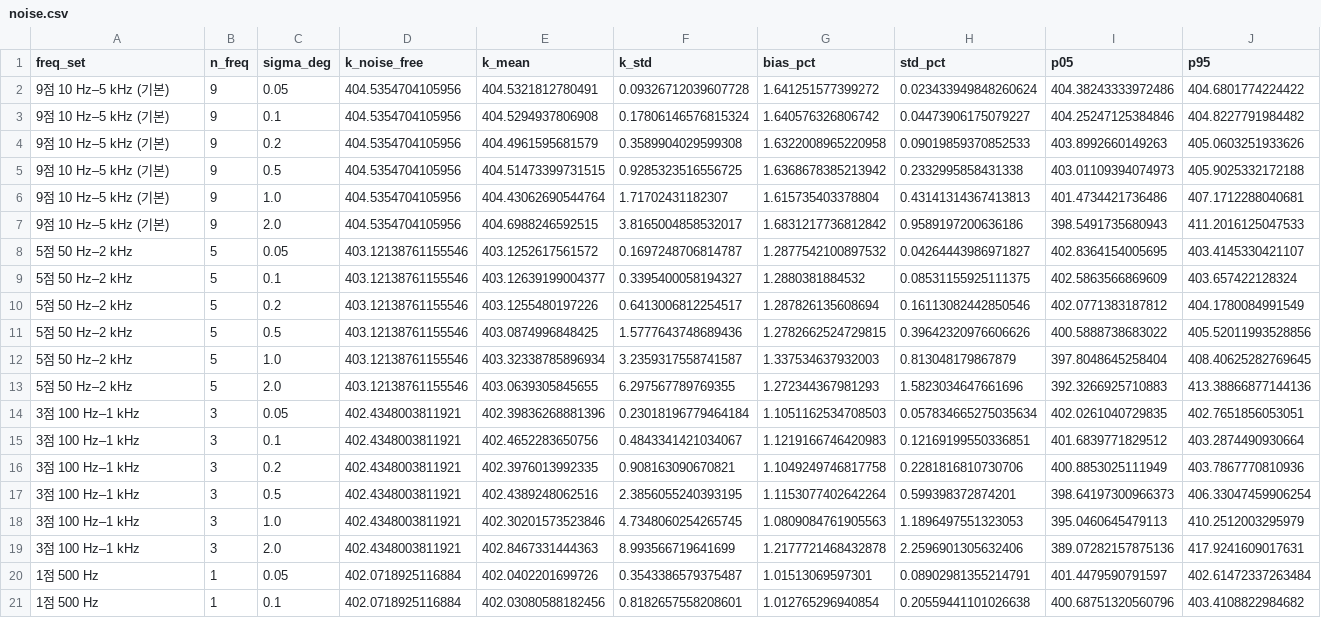
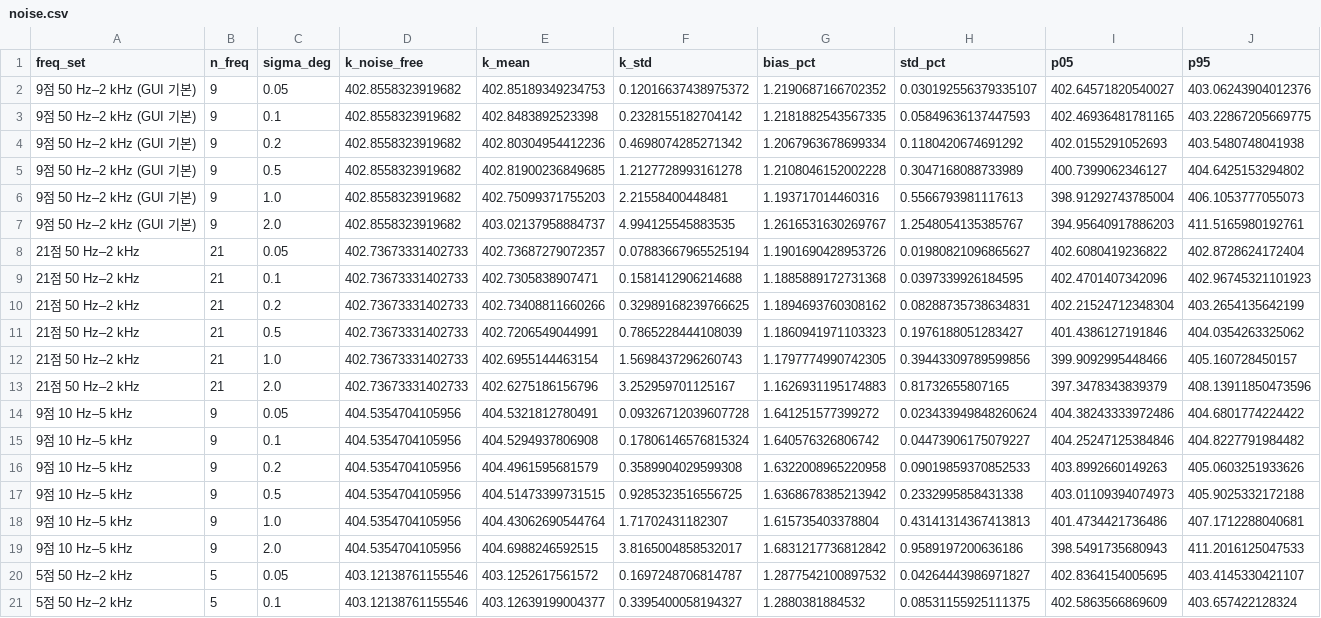
Before and after one commit to Hyuntae-Lee/ns-TTR, a CSV file: src/results/cw_phase_noise/noise.csv, drawn as a sheet; only a part is shown; the shorter side is filled out with more unchanged rows.

```diff
--- a/src/results/cw_phase_noise/noise.csv
+++ b/src/results/cw_phase_noise/noise.csv
@@ -1,8 +1,20 @@
 freq_set,n_freq,sigma_deg,k_noise_free,k_mean,k_std,bias_pct,std_pct,p05,p95
-9점 10 Hz–5 kHz (기본),9,0.05,404.5354704105956,404.5321812780491,0.09326712039607728,1.641251577399272,0.023433949848260624,404.38243333972486,404.6801774224422
-9점 10 Hz–5 kHz (기본),9,0.1,404.5354704105956,404.5294937806908,0.17806146576815324,1.640576326806742,0.04473906175079227,404.25247125384846,404.8227791984482
-9점 10 Hz–5 kHz (기본),9,0.2,404.5354704105956,404.4961595681579,0.3589904029599308,1.6322008965220958,0.09019859370852533,403.8992660149263,405.0603251933626
-9점 10 Hz–5 kHz (기본),9,0.5,404.5354704105956,404.51473399731515,0.9285323516556725,1.6368678385213942,0.2332995858431338,403.01109394074973,405.9025332172188
-9점 10 Hz–5 kHz (기본),9,1.0,404.5354704105956,404.43062690544764,1.71702431182307,1.615735403378804,0.43141314367413813,401.4734421736486,407.1712288040681
-9점 10 Hz–5 kHz (기본),9,2.0,404.5354704105956,404.6988246592515,3.8165004858532017,1.6831217736812842,0.9589197200636186,398.5491735680943,411.2016125047533
+9점 50 Hz–2 kHz (GUI 기본),9,0.05,402.8558323919682,402.85189349234753,0.12016637438975372,1.2190687166702352,0.030192556379335107,402.64571820540027,403.06243904012376
+9점 50 Hz–2 kHz (GUI 기본),9,0.1,402.8558323919682,402.8483892523398,0.2328155182704142,1.2181882543567335,0.05849636137447593,402.46936481781165,403.22867205669775
+9점 50 Hz–2 kHz (GUI 기본),9,0.2,402.8558323919682,402.80304954412236,0.4698074285271342,1.2067963678699334,0.1180420674691292,402.0155291052693,403.5480748041938
+9점 50 Hz–2 kHz (GUI 기본),9,0.5,402.8558323919682,402.81900236849685,1.2127728993161278,1.2108046152002228,0.3047168088733989,400.7399062346127,404.6425153294802
+9점 50 Hz–2 kHz (GUI 기본),9,1.0,402.8558323919682,402.75099371755203,2.21558400448481,1.193717014460316,0.5566793981117613,398.91292743785004,406.1053777055073
+9점 50 Hz–2 kHz (GUI 기본),9,2.0,402.8558323919682,403.02137958884737,4.994125545883535,1.2616531630269767,1.2548054135385767,394.95640917886203,411.5165980192761
+21점 50 Hz–2 kHz,21,0.05,402.73673331402733,402.73687279072357,0.07883667965525194,1.1901690428953726,0.01980821096865627,402.6080419236822,402.8728624172404
+21점 50 Hz–2 kHz,21,0.1,402.73673331402733,402.7305838907471,0.1581412906214688,1.1885889172731368,0.0397339926184595,402.4701407342096,402.96745321101923
+21점 50 Hz–2 kHz,21,0.2,402.73673331402733,402.73408811660266,0.32989168239766625,1.1894693760308162,0.08288735738634831,402.21524712348304,403.2654135642199
+21점 50 Hz–2 kHz,21,0.5,402.73673331402733,402.7206549044991,0.7865228444108039,1.1860941971103323,0.1976188051283427,401.4386127191846,404.0354263325062
+21점 50 Hz–2 kHz,21,1.0,402.73673331402733,402.6955144463154,1.5698437296260743,1.1797774990742305,0.39443309789599856,399.9092995448466,405.160728450157
+21점 50 Hz–2 kHz,21,2.0,402.73673331402733,402.6275186156796,3.252959701125167,1.1626931195174883,0.81732655807165,397.3478343839379,408.13911850473596
+9점 10 Hz–5 kHz,9,0.05,404.5354704105956,404.5321812780491,0.09326712039607728,1.641251577399272,0.023433949848260624,404.38243333972486,404.6801774224422
+9점 10 Hz–5 kHz,9,0.1,404.5354704105956,404.5294937806908,0.17806146576815324,1.640576326806742,0.04473906175079227,404.25247125384846,404.8227791984482
+9점 10 Hz–5 kHz,9,0.2,404.5354704105956,404.4961595681579,0.3589904029599308,1.6322008965220958,0.09019859370852533,403.8992660149263,405.0603251933626
+9점 10 Hz–5 kHz,9,0.5,404.5354704105956,404.51473399731515,0.9285323516556725,1.6368678385213942,0.2332995858431338,403.01109394074973,405.9025332172188
+9점 10 Hz–5 kHz,9,1.0,404.5354704105956,404.43062690544764,1.71702431182307,1.615735403378804,0.43141314367413813,401.4734421736486,407.1712288040681
+9점 10 Hz–5 kHz,9,2.0,404.5354704105956,404.6988246592515,3.8165004858532017,1.6831217736812842,0.9589197200636186,398.5491735680943,411.2016125047533
 5점 50 Hz–2 kHz,5,0.05,403.12138761155546,403.1252617561572,0.1697248706814787,1.2877542100897532,0.04264443986971827,402.8364154005695,403.4145330421107
```
Also changed, not shown: 5 other files.
